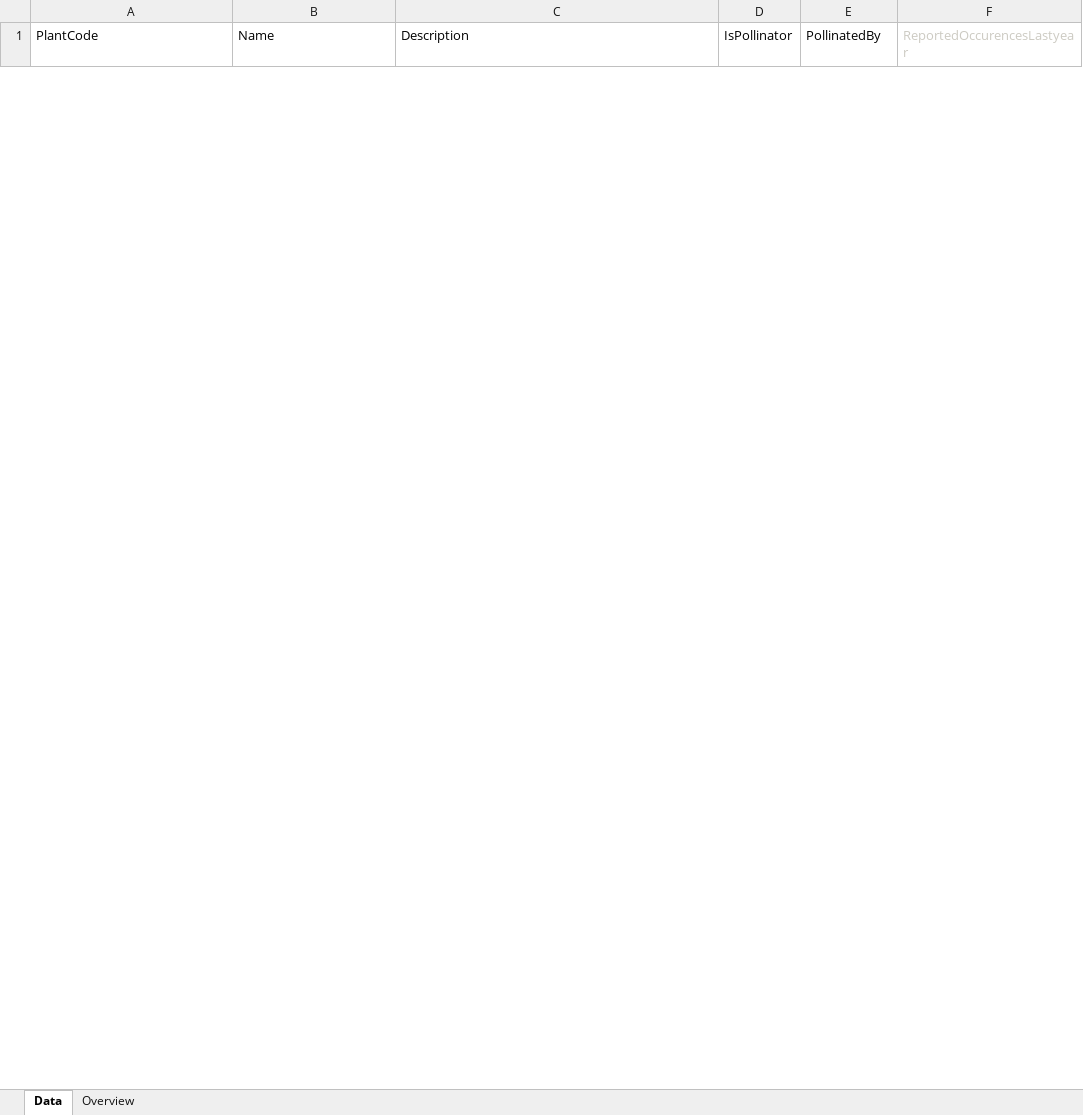
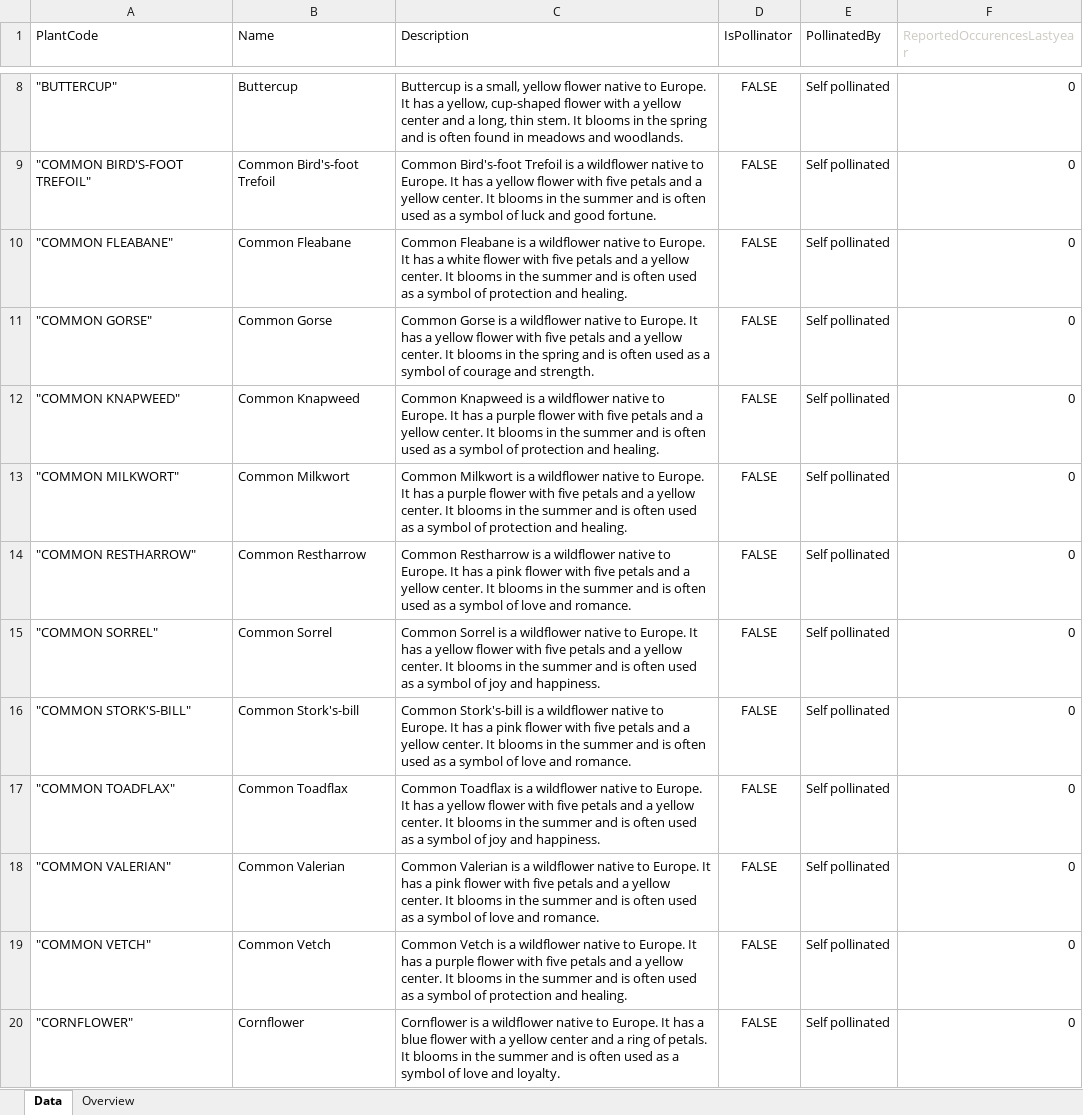
Before and after one commit to microsoft/bcsamples-onboarding, an Excel workbook: App/BioDiversityPlant.xlsx, sheet Data, drawn as a sheet; only a part is shown, gaps mark what is left out; values as stored, in another font and other column widths than the file's, no borders; table styles not drawn; the diff covers the shown part only; the diff names each change by its address in the sheet, - before the commit and + after, or states it on an @@ line.

```diff
--- a/App/BioDiversityPlant.xlsx (sheet Data)
+++ b/App/BioDiversityPlant.xlsx (sheet Data)
+row 8: "BUTTERCUP" | Buttercup | Buttercup is a small, yellow flower native to Europe. It has a yellow, cup-shaped flower with a yellow center and a long, thin stem. It blooms in the spring and is often found in meadows and woodlands. | FALSE | Self pollinated | 0
+row 9: "COMMON BIRD'S-FOOT TREFOIL" | Common Bird's-foot Trefoil | Common Bird's-foot Trefoil is a wildflower native to Europe. It has a yellow flower with five petals and a yellow center. It blooms in the summer and is often used as a symbol of luck and good fortune. | FALSE | Self pollinated | 0
+row 10: "COMMON FLEABANE" | Common Fleabane | Common Fleabane is a wildflower native to Europe. It has a white flower with five petals and a yellow center. It blooms in the summer and is often used as a symbol of protection and healing. | FALSE | Self pollinated | 0
+row 11: "COMMON GORSE" | Common Gorse | Common Gorse is a wildflower native to Europe. It has a yellow flower with five petals and a yellow center. It blooms in the spring and is often used as a symbol of courage and strength. | FALSE | Self pollinated | 0
+row 12: "COMMON KNAPWEED" | Common Knapweed | Common Knapweed is a wildflower native to Europe. It has a purple flower with five petals and a yellow center. It blooms in the summer and is often used as a symbol of protection and healing. | FALSE | Self pollinated | 0
+row 13: "COMMON MILKWORT" | Common Milkwort | Common Milkwort is a wildflower native to Europe. It has a purple flower with five petals and a yellow center. It blooms in the summer and is often used as a symbol of protection and healing. | FALSE | Self pollinated | 0
+row 14: "COMMON RESTHARROW" | Common Restharrow | Common Restharrow is a wildflower native to Europe. It has a pink flower with five petals and a yellow center. It blooms in the summer and is often used as a symbol of love and romance. | FALSE | Self pollinated | 0
+row 15: "COMMON SORREL" | Common Sorrel | Common Sorrel is a wildflower native to Europe. It has a yellow flower with five petals and a yellow center. It blooms in the summer and is often used as a symbol of joy and happiness. | FALSE | Self pollinated | 0
+row 16: "COMMON STORK'S-BILL" | Common Stork's-bill | Common Stork's-bill is a wildflower native to Europe. It has a pink flower with five petals and a yellow center. It blooms in the summer and is often used as a symbol of love and romance. | FALSE | Self pollinated | 0
+row 17: "COMMON TOADFLAX" | Common Toadflax | Common Toadflax is a wildflower native to Europe. It has a yellow flower with five petals and a yellow center. It blooms in the summer and is often used as a symbol of joy and happiness. | FALSE | Self pollinated | 0
+row 18: "COMMON VALERIAN" | Common Valerian | Common Valerian is a wildflower native to Europe. It has a pink flower with five petals and a yellow center. It blooms in the summer and is often used as a symbol of love and romance. | FALSE | Self pollinated | 0
+row 19: "COMMON VETCH" | Common Vetch | Common Vetch is a wildflower native to Europe. It has a purple flower with five petals and a yellow center. It blooms in the summer and is often used as a symbol of protection and healing. | FALSE | Self pollinated | 0
+row 20: "CORNFLOWER" | Cornflower | Cornflower is a wildflower native to Europe. It has a blue flower with a yellow center and a ring of petals. It blooms in the summer and is often used as a symbol of love and loyalty. | FALSE | Self pollinated | 0
```
Also changed, not shown: 51 added rows and 7 removed rows elsewhere in this sheet, charts or pictures, 3 other files.
